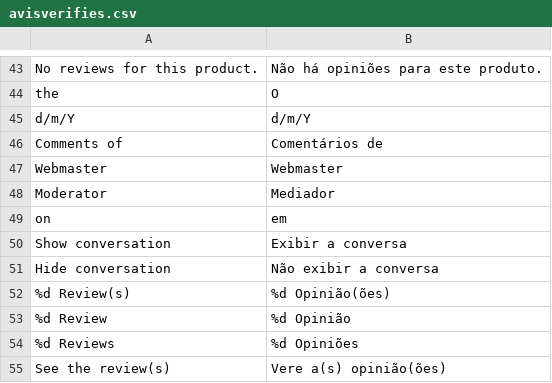
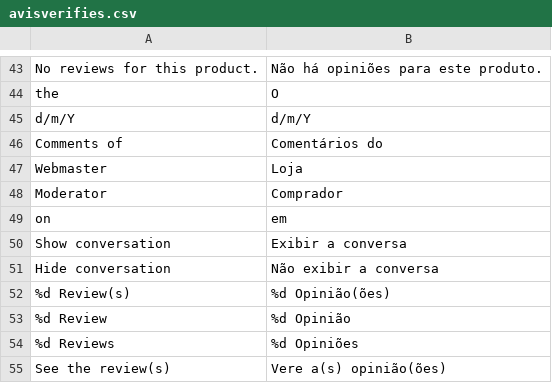
Before and after one commit to OpenMageModuleFostering/avisverifies, a CSV file: app/locale/pt_BR/avisverifies.csv, drawn as a sheet; only a part is shown, gaps mark what is left out.

```diff
--- a/app/locale/pt_BR/avisverifies.csv
+++ b/app/locale/pt_BR/avisverifies.csv
@@ -45,5 +45,5 @@
 "d/m/Y","d/m/Y"
-"Comments of","Comentários de"
-"Webmaster","Webmaster"
-"Moderator","Mediador"
+"Comments of","Comentários do"
+"Webmaster","Loja"
+"Moderator","Comprador"
 "on","em"
```
Also changed, not shown: app/locale/nl_NL/avisverifies.csv, app/locale/pt_PT/avisverifies.csv, 28 other files.
